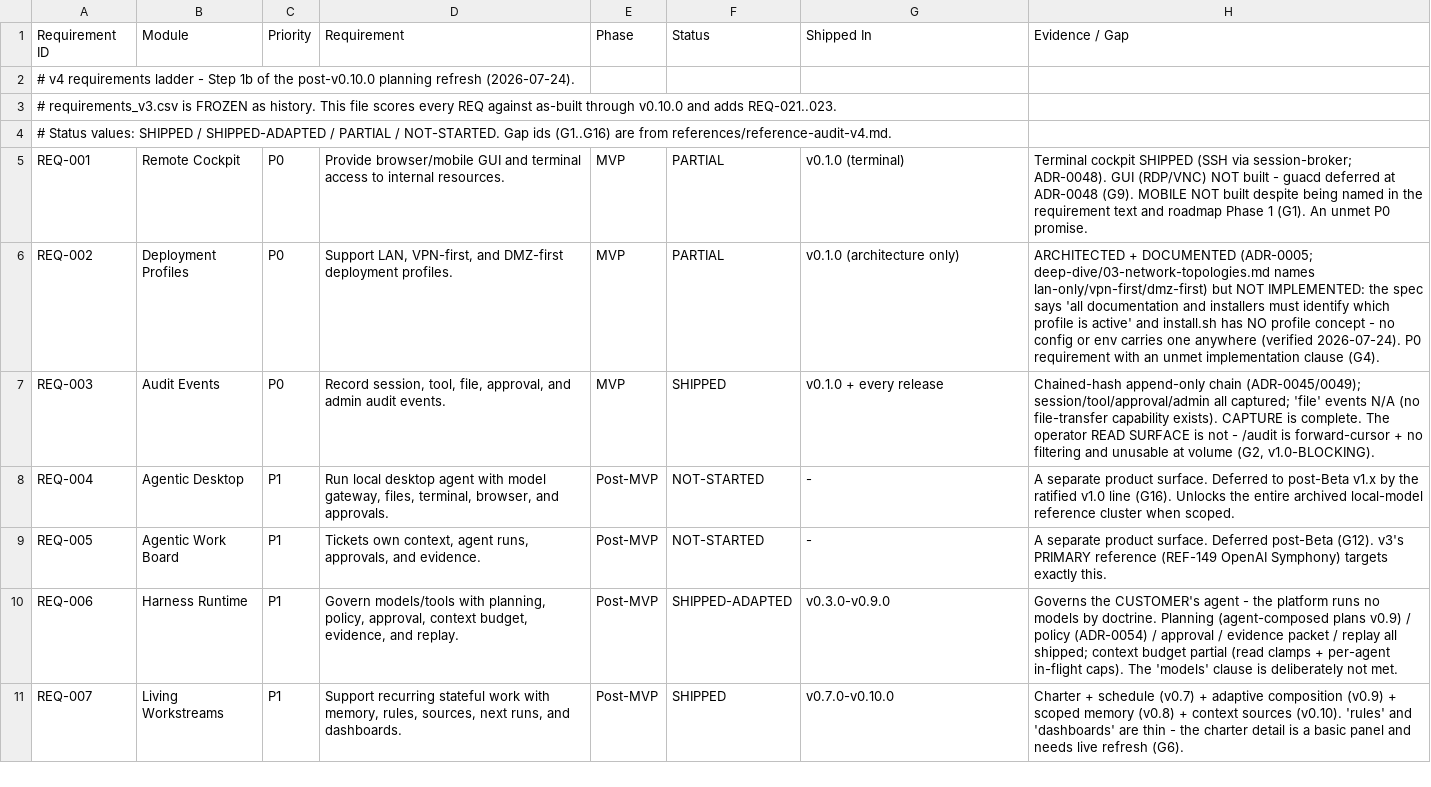
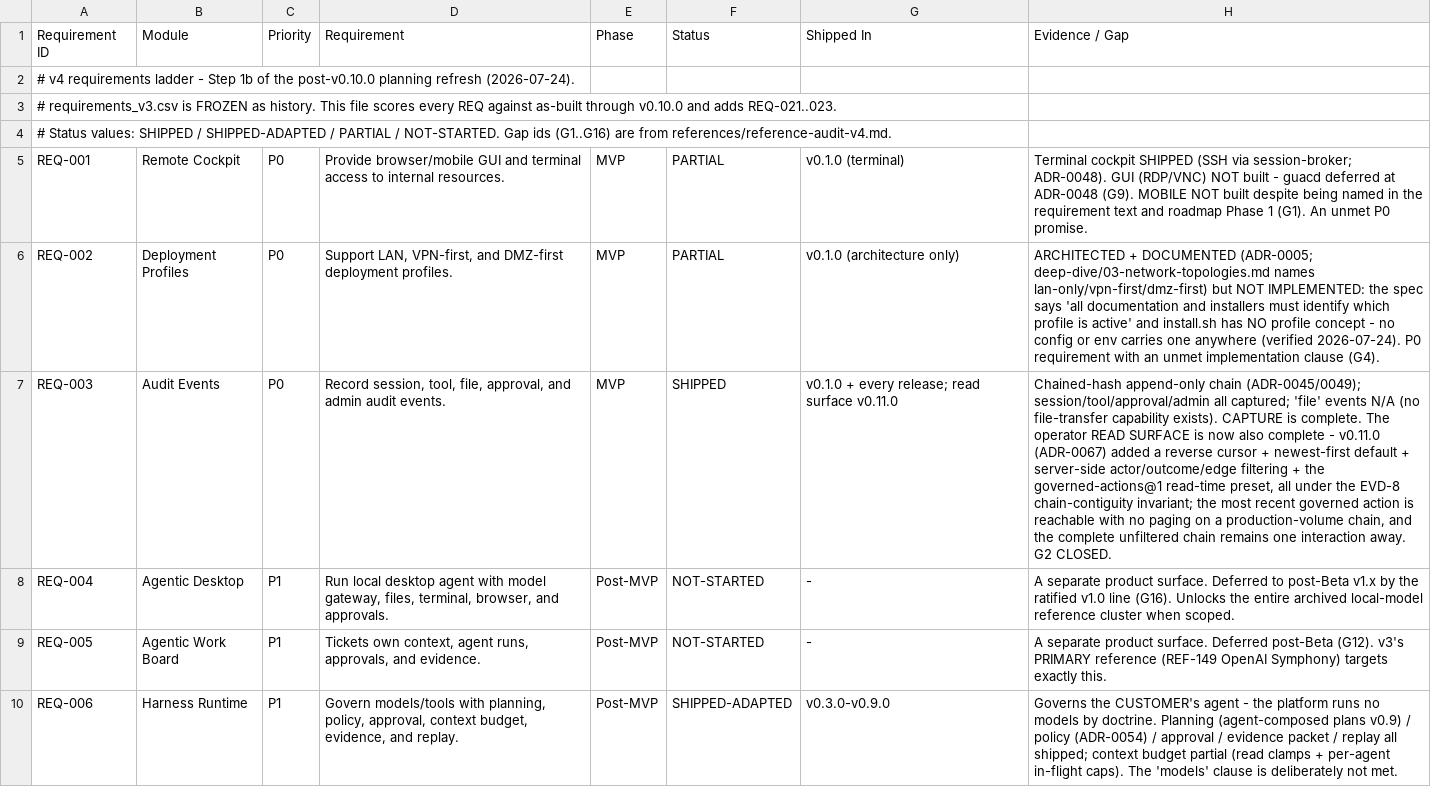
Before and after one commit to PaladinKnightMaster/ai-remote-engineering-os, a CSV file: docs/requirements/requirements_v4.csv, drawn as a sheet; only a part is shown; the shorter side is filled out with more unchanged rows; the diff names each change by its address in the sheet, - before the commit and + after, or states it on an @@ line.

```diff
--- a/docs/requirements/requirements_v4.csv
+++ b/docs/requirements/requirements_v4.csv
-G7 (Shipped In): v0.1.0 + every release
+G7 (Shipped In): v0.1.0 + every release; read surface v0.11.0
-H7 (Evidence / Gap): …SURFACE is not - /audit is forward-cursor + no filtering and unusable at volume (G2, v1.0-BLOCKING).
+H7 (Evidence / Gap): …SURFACE is now also complete - v0.11.0 (ADR-0067) added a reverse cursor + newest-first default + server-side actor/outcome/edge filtering + the governed-actions@1 read-time preset, all under the EVD-8 chain-contiguity invariant; the most recent governed action is reachable with no paging on a production-volume chain, and the complete unfiltered chain remains one interaction away. G2 CLOSED.
```
Also changed, not shown: docs/requirements/backlog_v4.csv, 3 other files.
